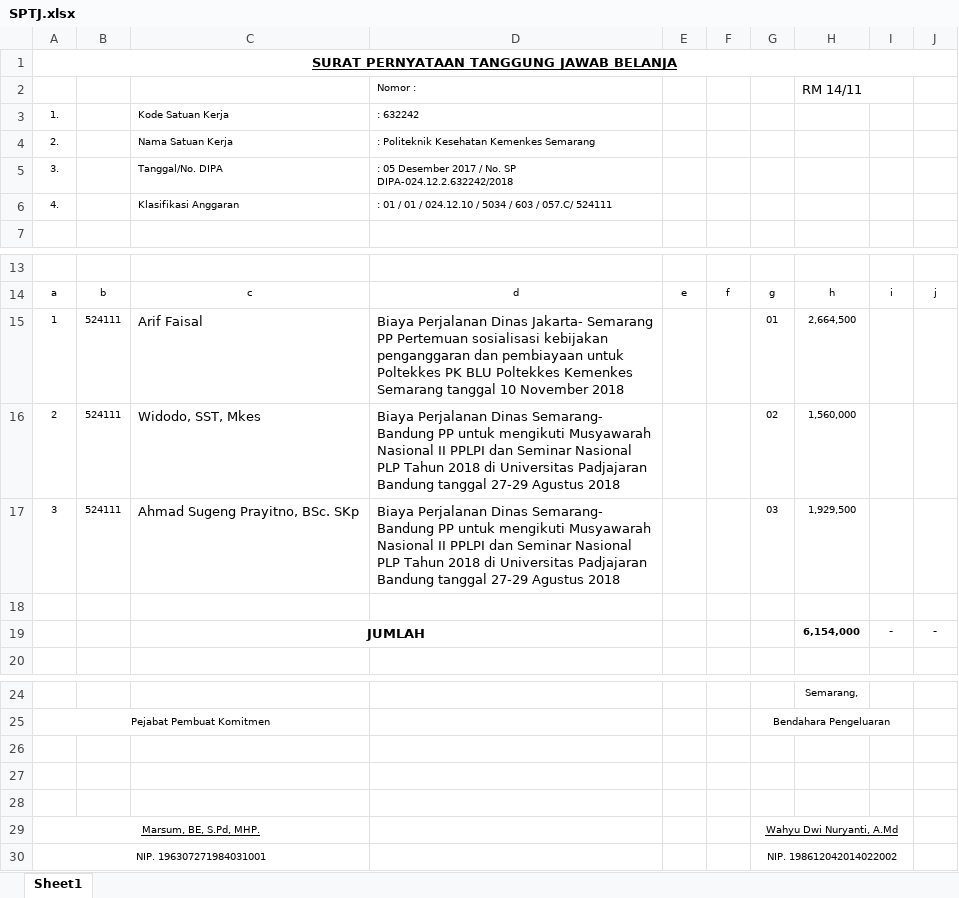
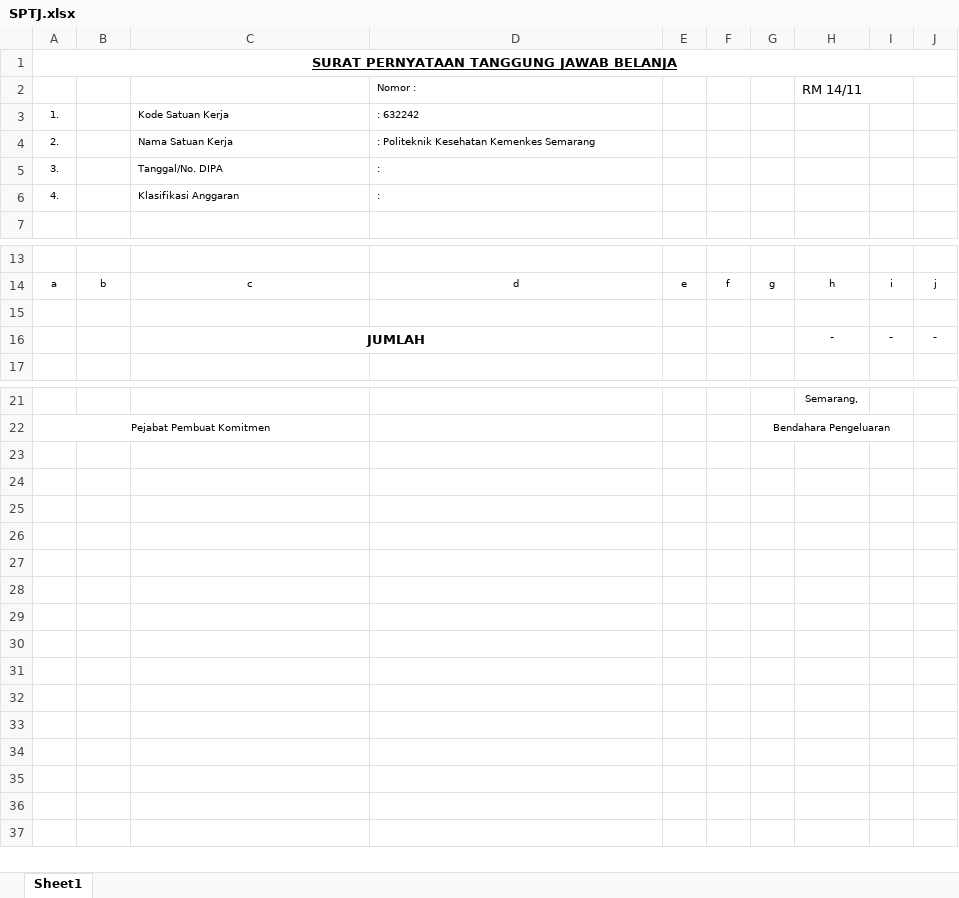
Before and after one commit to susantohenri/poltekes, an Excel workbook: report/SPTJ.xlsx, sheet Sheet1, drawn as a sheet; only a part is shown, gaps mark what is left out; values as stored, in another font and other column widths than the file's, no borders; removed rows and columns are numbered as before the commit, all else as after; the diff names each change by its address in the sheet, - before the commit and + after, or states it on an @@ line.

Commit message:
SPTJ done

```diff
--- a/report/SPTJ.xlsx (sheet Sheet1)
+++ b/report/SPTJ.xlsx (sheet Sheet1)
-D5: : 05 Desember 2017 / No. SP DIPA-024.12.2.632242/2018
+D5: :
-D6: : 01 / 01 / 024.12.10 / 5034 / 603 / 057.C/ 524111
+D6: :
-row 15: 1 | 524111 | Arif Faisal | Biaya Perjalanan Dinas Jakarta- Semarang PP Pertemuan sosialisasi kebijakan penganggaran dan pembiayaan untuk Poltekkes PK BLU Poltekkes Kemenkes Semarang tanggal 10 November 2018 |  |  | 01 | 2,664,500
-row 16: 2 | 524111 | Widodo, SST, Mkes | Biaya Perjalanan Dinas Semarang- Bandung PP untuk mengikuti Musyawarah Nasional II PPLPI dan Seminar Nasional PLP Tahun 2018 di Universitas Padjajaran Bandung tanggal 27-29 Agustus 2018 |  |  | 02 | 1,560,000
-row 17: 3 | 524111 | Ahmad Sugeng Prayitno, BSc. SKp | Biaya Perjalanan Dinas Semarang- Bandung PP untuk mengikuti Musyawarah Nasional II PPLPI dan Seminar Nasional PLP Tahun 2018 di Universitas Padjajaran Bandung tanggal 27-29 Agustus 2018 |  |  | 03 | 1,929,500
-H16: 6,154,000
+H16: -
-row 26: (empty)
-row 27: (empty)
-row 28: (empty)
-row 29: Marsum, BE, S.Pd, MHP. |  |  |  |  |  | Wahyu Dwi Nuryanti, A.Md
-row 30: NIP. 196307271984031001 |  |  |  |  |  | NIP. 198612042014022002
```
Also changed, not shown: formulas that keep their value, 2 other files.
